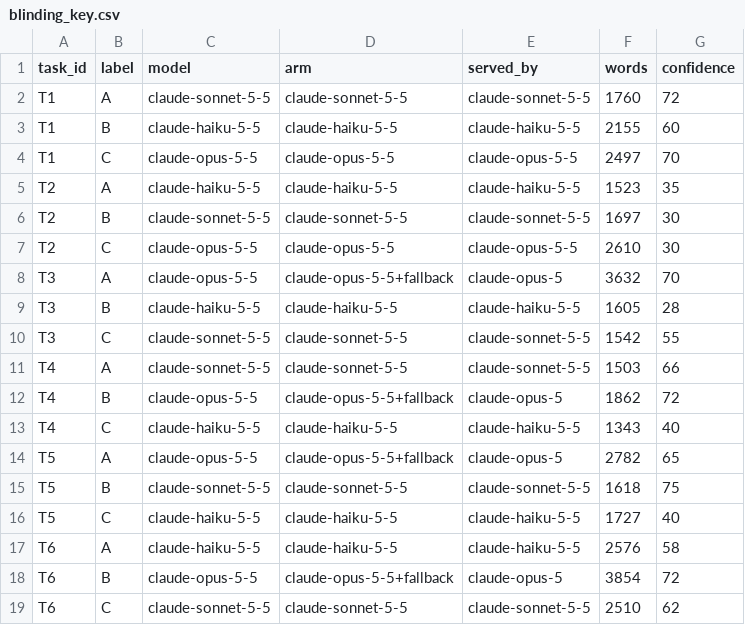
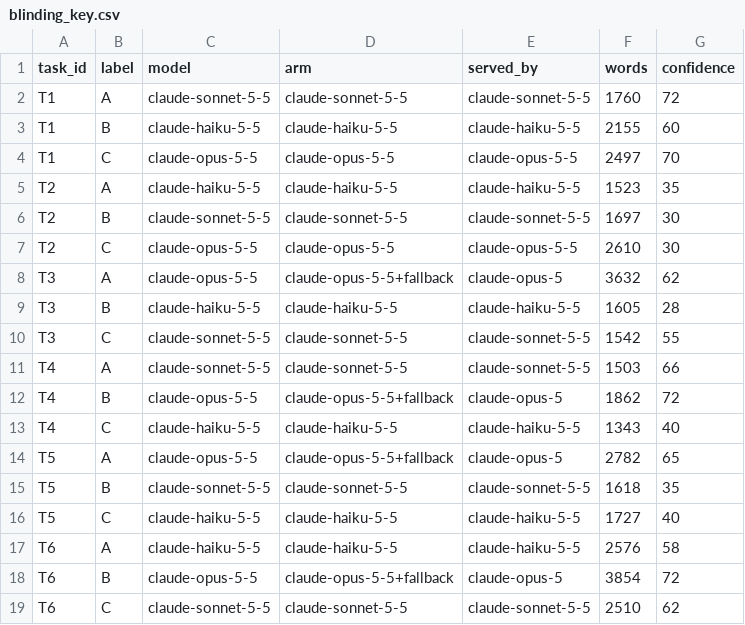
Before and after one commit to Shu-Chenzy/claude-scientific-eval, a CSV file: results/blinding_key.csv, drawn as a sheet.

```diff
--- a/results/blinding_key.csv
+++ b/results/blinding_key.csv
@@ -7,3 +7,3 @@ T2,B,claude-sonnet-5-5,claude-sonnet-5-5,claude-sonnet-5-5,1697,30
 T2,C,claude-opus-5-5,claude-opus-5-5,claude-opus-5-5,2610,30
-T3,A,claude-opus-5-5,claude-opus-5-5+fallback,claude-opus-5,3632,70
+T3,A,claude-opus-5-5,claude-opus-5-5+fallback,claude-opus-5,3632,62
 T3,B,claude-haiku-5-5,claude-haiku-5-5,claude-haiku-5-5,1605,28
@@ -14,3 +14,3 @@ T4,C,claude-haiku-5-5,claude-haiku-5-5,claude-haiku-5-5,1343,40
 T5,A,claude-opus-5-5,claude-opus-5-5+fallback,claude-opus-5,2782,65
-T5,B,claude-sonnet-5-5,claude-sonnet-5-5,claude-sonnet-5-5,1618,75
+T5,B,claude-sonnet-5-5,claude-sonnet-5-5,claude-sonnet-5-5,1618,35
 T5,C,claude-haiku-5-5,claude-haiku-5-5,claude-haiku-5-5,1727,40
```
Also changed, not shown: 5 other files.
